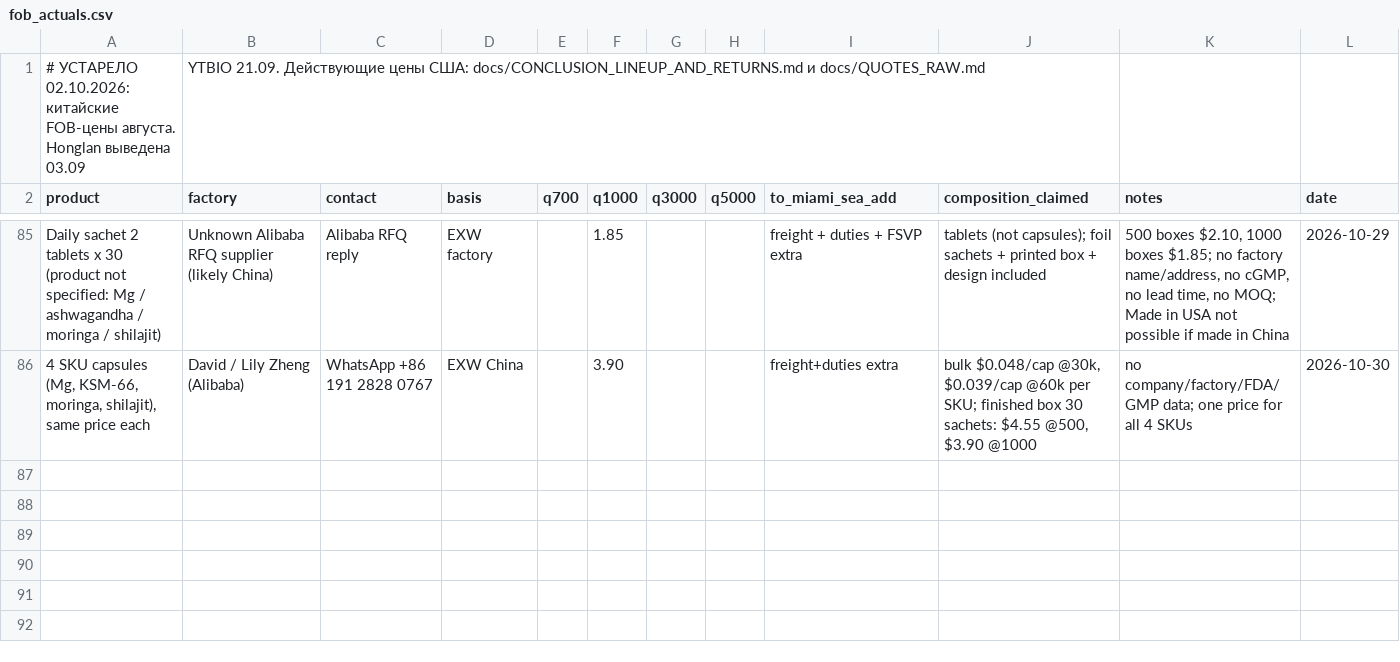
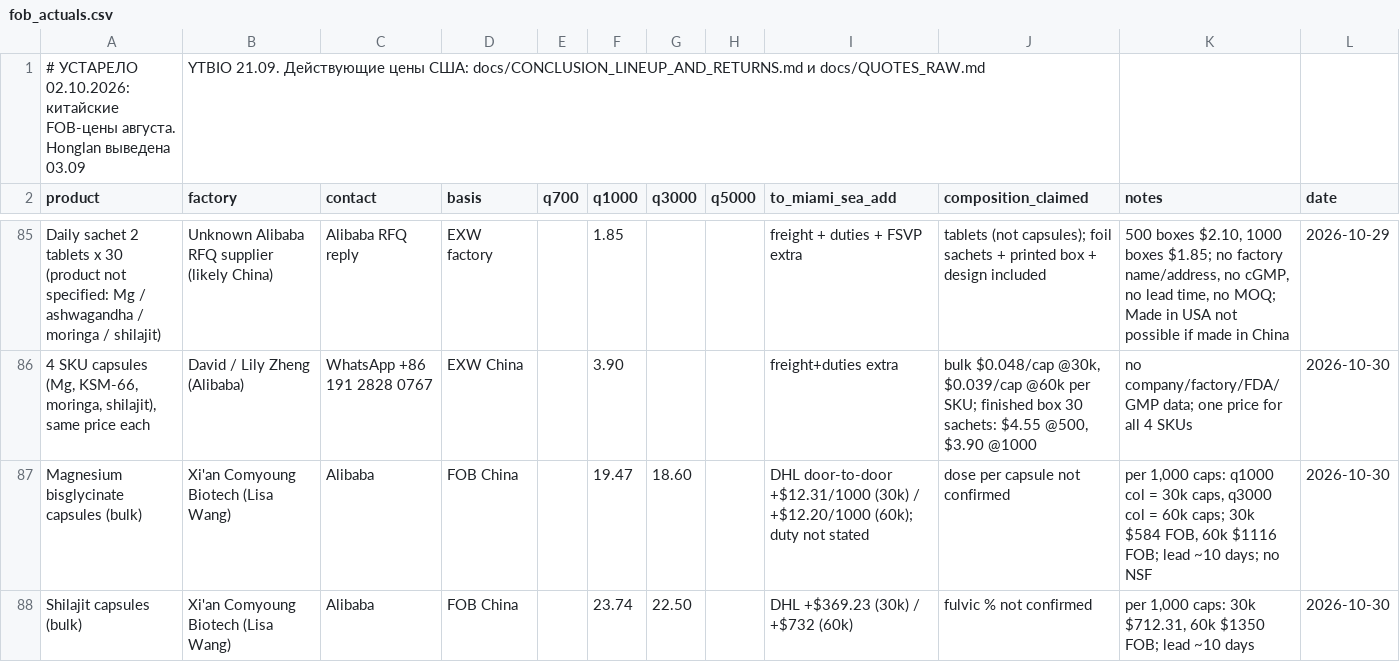
Before and after one commit to arorlov93/The-Aldera, a CSV file: track1/fob_actuals.csv, drawn as a sheet; only a part is shown, gaps mark what is left out; the diff names each change by its address in the sheet, - before the commit and + after, or states it on an @@ line.

```diff
--- a/track1/fob_actuals.csv
+++ b/track1/fob_actuals.csv
+row 87: Magnesium bisglycinate capsules (bulk) | Xi'an Comyoung Biotech (Lisa Wang) | Alibaba | FOB China |  | 19.47 | 18.60 |  | DHL door-to-door +$12.31/1000 (30k) / +$12.20/1000 (60k); duty not stated | dose per capsule not confirmed | per 1,000 caps: q1000 col = 30k caps, q3000 col = 60k caps; 30k $584 FOB, 60k $1116 FOB; lead ~10 days; no NSF | 2026-10-30
+row 88: Shilajit capsules (bulk) | Xi'an Comyoung Biotech (Lisa Wang) | Alibaba | FOB China |  | 23.74 | 22.50 |  | DHL +$369.23 (30k) / +$732 (60k) | fulvic % not confirmed | per 1,000 caps: 30k $712.31, 60k $1350 FOB; lead ~10 days | 2026-10-30
```
Also changed, not shown: 1 other file.
